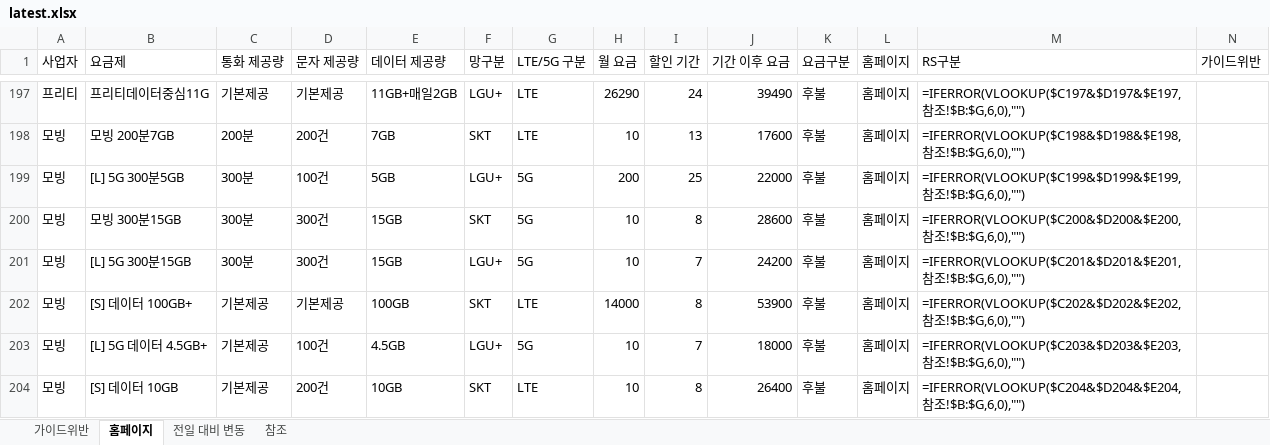
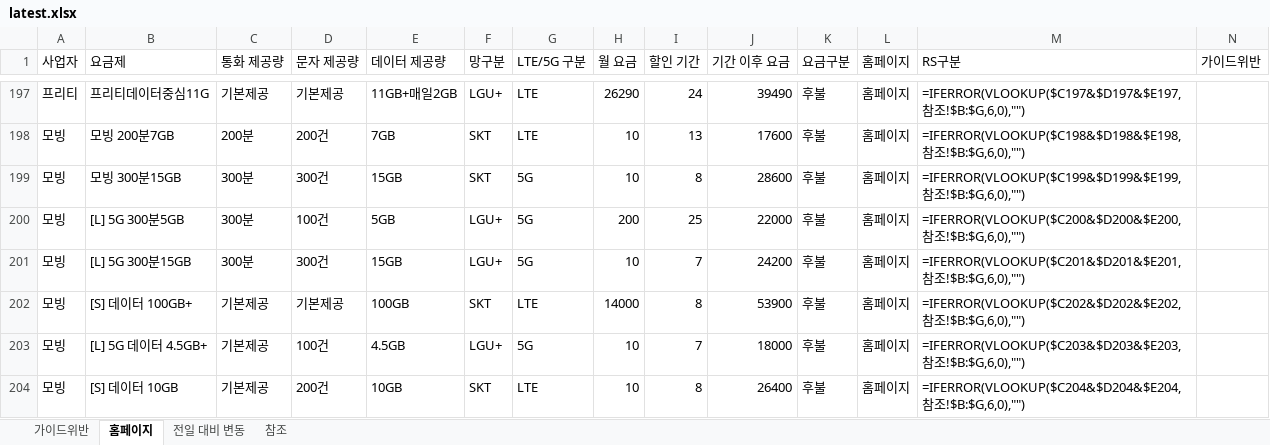
Before and after one commit to kjch444-sketchs/homepage_crawl, an Excel workbook: history/latest.xlsx, sheet 홈페이지, drawn as a sheet; only a part is shown, gaps mark what is left out; values as stored, in another font and other column widths than the file's, no borders; formulas without a stored value are shown as written; removed rows and columns are numbered as before the commit, all else as after; the diff covers the shown part only; the diff names each change by its address in the sheet, - before the commit and + after, or states it on an @@ line.

```diff
--- a/history/latest.xlsx (sheet 홈페이지)
+++ b/history/latest.xlsx (sheet 홈페이지)
-row 199: 모빙 | [L] 5G 300분5GB | 300분 | 100건 | 5GB | LGU+ | 5G | 200 | 25 | 22000 | 후불 | 홈페이지 | =IFERROR(VLOOKUP($C199&$D199&$E199,참조!$B:$G,6,0),"")
-M199 (RS구분): =IFERROR(VLOOKUP($C200&$D200&$E200,참조…
+M199 (RS구분): =IFERROR(VLOOKUP($C199&$D199&$E199,참조…
+row 200: 모빙 | [L] 5G 300분5GB | 300분 | 100건 | 5GB | LGU+ | 5G | 200 | 25 | 22000 | 후불 | 홈페이지 | =IFERROR(VLOOKUP($C200&$D200&$E200,참조!$B:$G,6,0),"")
```
Also changed, not shown: 15 added rows, 15 removed rows and 63 edited cells elsewhere in this sheet, sheet 전일 대비 변동, 1 other file.
